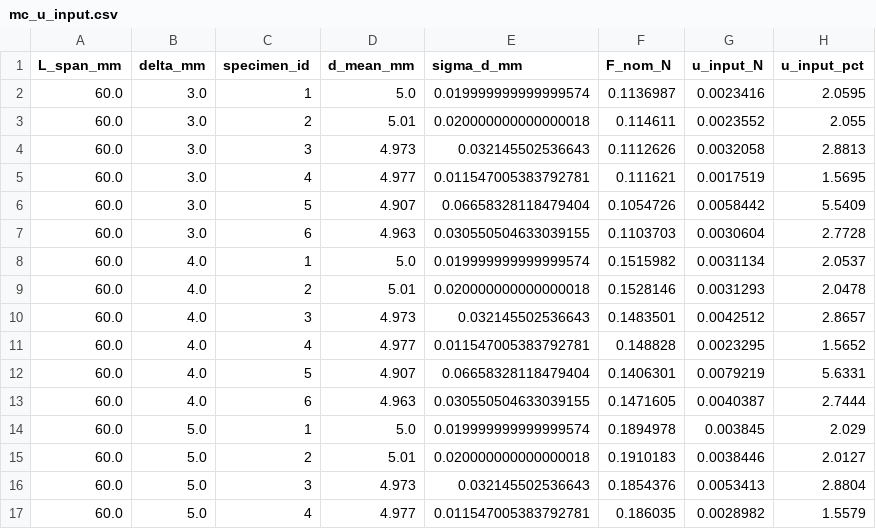
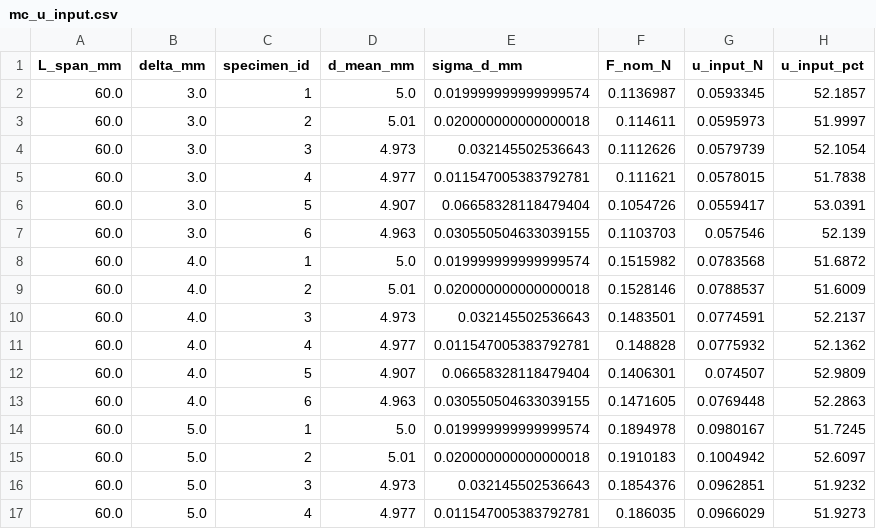
Before and after one commit to Julamipolymtl/mec8211, a CSV file: project/results/mc_u_input.csv, drawn as a sheet; only a part is shown; the diff covers the shown part only.

```diff
--- a/project/results/mc_u_input.csv
+++ b/project/results/mc_u_input.csv
@@ -1,17 +1,17 @@
 L_span_mm,delta_mm,specimen_id,d_mean_mm,sigma_d_mm,F_nom_N,u_input_N,u_input_pct
-60.0,3.0,1,5.0,0.019999999999999574,0.1136987,0.0023416,2.0595
-60.0,3.0,2,5.01,0.020000000000000018,0.114611,0.0023552,2.055
-60.0,3.0,3,4.973,0.032145502536643,0.1112626,0.0032058,2.8813
-60.0,3.0,4,4.977,0.011547005383792781,0.111621,0.0017519,1.5695
-60.0,3.0,5,4.907,0.06658328118479404,0.1054726,0.0058442,5.5409
-60.0,3.0,6,4.963,0.030550504633039155,0.1103703,0.0030604,2.7728
-60.0,4.0,1,5.0,0.019999999999999574,0.1515982,0.0031134,2.0537
-60.0,4.0,2,5.01,0.020000000000000018,0.1528146,0.0031293,2.0478
-60.0,4.0,3,4.973,0.032145502536643,0.1483501,0.0042512,2.8657
-60.0,4.0,4,4.977,0.011547005383792781,0.148828,0.0023295,1.5652
-60.0,4.0,5,4.907,0.06658328118479404,0.1406301,0.0079219,5.6331
-60.0,4.0,6,4.963,0.030550504633039155,0.1471605,0.0040387,2.7444
-60.0,5.0,1,5.0,0.019999999999999574,0.1894978,0.003845,2.029
-60.0,5.0,2,5.01,0.020000000000000018,0.1910183,0.0038446,2.0127
-60.0,5.0,3,4.973,0.032145502536643,0.1854376,0.0053413,2.8804
-60.0,5.0,4,4.977,0.011547005383792781,0.186035,0.0028982,1.5579
+60.0,3.0,1,5.0,0.019999999999999574,0.1136987,0.0593345,52.1857
+60.0,3.0,2,5.01,0.020000000000000018,0.114611,0.0595973,51.9997
+60.0,3.0,3,4.973,0.032145502536643,0.1112626,0.0579739,52.1054
+60.0,3.0,4,4.977,0.011547005383792781,0.111621,0.0578015,51.7838
+60.0,3.0,5,4.907,0.06658328118479404,0.1054726,0.0559417,53.0391
+60.0,3.0,6,4.963,0.030550504633039155,0.1103703,0.057546,52.139
+60.0,4.0,1,5.0,0.019999999999999574,0.1515982,0.0783568,51.6872
+60.0,4.0,2,5.01,0.020000000000000018,0.1528146,0.0788537,51.6009
+60.0,4.0,3,4.973,0.032145502536643,0.1483501,0.0774591,52.2137
+60.0,4.0,4,4.977,0.011547005383792781,0.148828,0.0775932,52.1362
+60.0,4.0,5,4.907,0.06658328118479404,0.1406301,0.074507,52.9809
+60.0,4.0,6,4.963,0.030550504633039155,0.1471605,0.0769448,52.2863
+60.0,5.0,1,5.0,0.019999999999999574,0.1894978,0.0980167,51.7245
+60.0,5.0,2,5.01,0.020000000000000018,0.1910183,0.1004942,52.6097
+60.0,5.0,3,4.973,0.032145502536643,0.1854376,0.0962851,51.9232
+60.0,5.0,4,4.977,0.011547005383792781,0.186035,0.0966029,51.9273
```
Also changed, not shown: 40 edited cells elsewhere in this file, project/data/simulation.csv, 9 other files.
